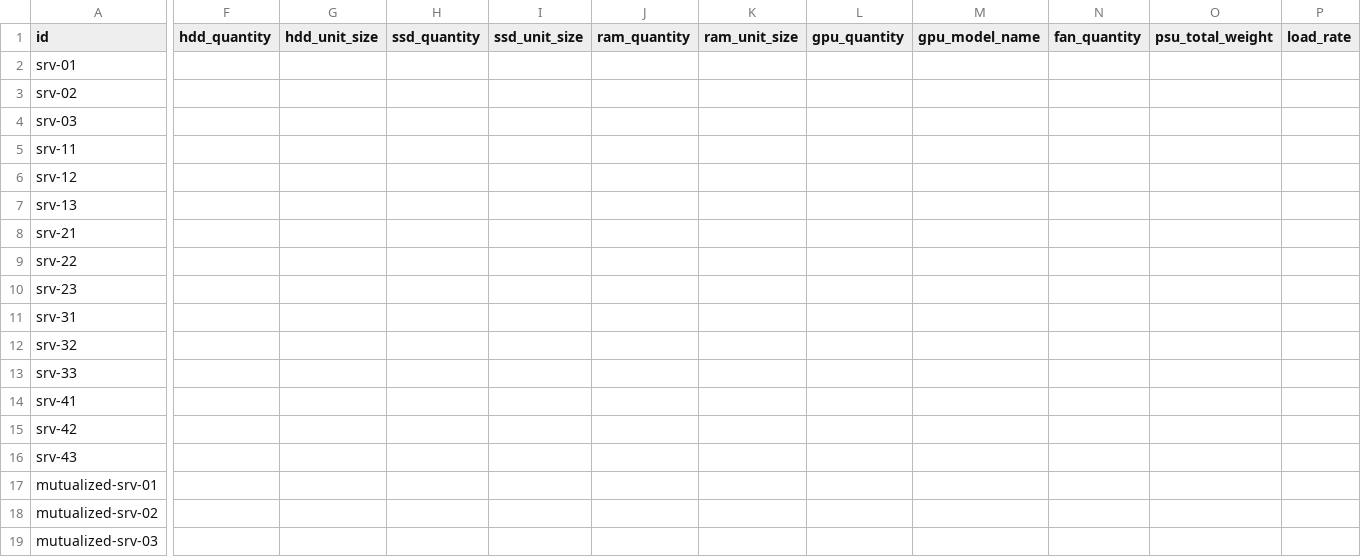
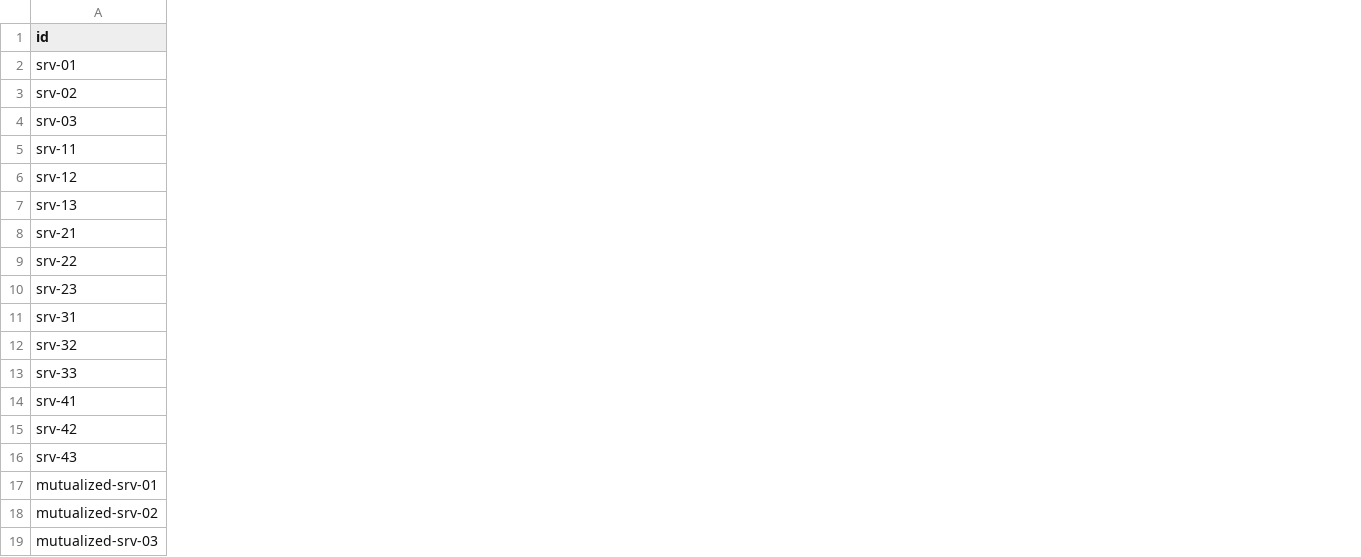
Before and after one commit to kleis-technology/cloud-assess, a CSV file: trusted_library/inventory/server_inventory.csv, drawn as a sheet; only a part is shown, gaps mark what is left out; the diff covers the shown part only; the diff names each change by its address in the sheet, - before the commit and + after, or states it on an @@ line.

Commit message:
trusted lib: inventory: removed unused columns

```diff
--- a/trusted_library/inventory/server_inventory.csv
+++ b/trusted_library/inventory/server_inventory.csv
-column F (hdd_quantity), empty
-column G (hdd_unit_size), empty
-column H (ssd_quantity), empty
-column I (ssd_unit_size), empty
-column J (ram_quantity), empty
-column K (ram_unit_size), empty
-column L (gpu_quantity), empty
-column M (gpu_model_name), empty
-column N (fan_quantity), empty
-column O (psu_total_weight), empty
-column P (load_rate), empty
```
Also changed, not shown: 1 removed column elsewhere in this file, trusted_library/inventory/network_inventory.csv.
